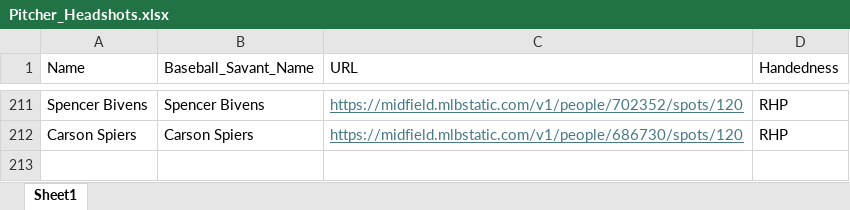
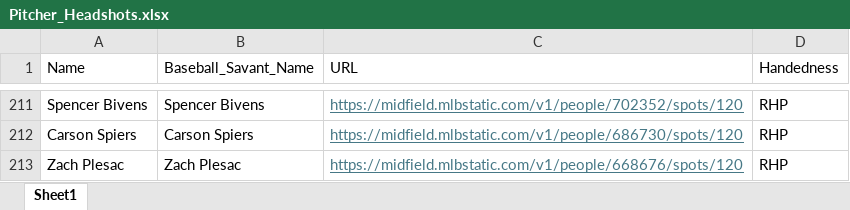
Before and after one commit to mtdewrocks/matchup, an Excel workbook: assets/Pitcher_Headshots.xlsx, sheet Sheet1, drawn as a sheet; only a part is shown, gaps mark what is left out; values as stored, in another font and other column widths than the file's, no borders; the diff names each change by its address in the sheet, - before the commit and + after, or states it on an @@ line.

```diff
--- a/assets/Pitcher_Headshots.xlsx (sheet Sheet1)
+++ b/assets/Pitcher_Headshots.xlsx (sheet Sheet1)
+row 213: Zach Plesac | Zach Plesac | https://midfield.mlbstatic.com/v1/people/668676/spots/120 | RHP
```
Also changed, not shown: assets/Combined_Daily_Data.xlsx, assets/Pitcher_Season_Stats.xlsx, 4 other files.
